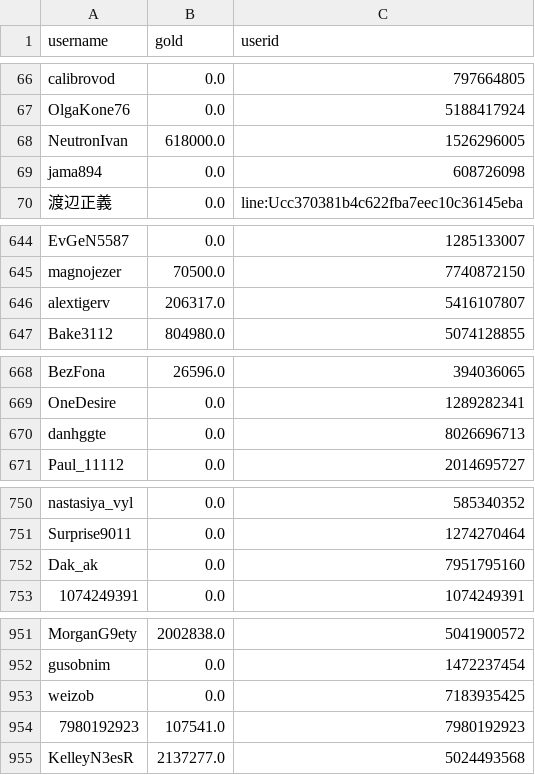
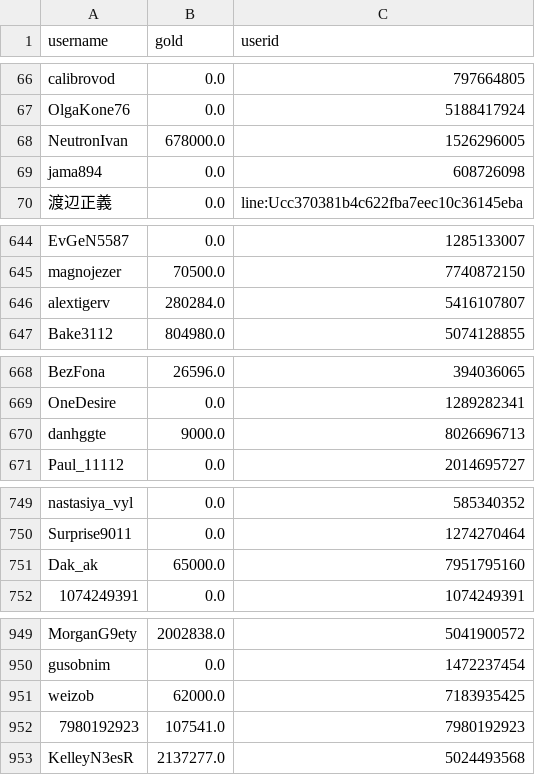
Before and after one commit to a-bormotov/tg_gold_rush, a CSV file: user_gold.csv, drawn as a sheet; only a part is shown, gaps mark what is left out; the diff covers the shown part only.

```diff
--- a/user_gold.csv
+++ b/user_gold.csv
@@ -67,3 +67,3 @@ calibrovod,0.0,797664805
 OlgaKone76,0.0,5188417924
-NeutronIvan,618000.0,1526296005
+NeutronIvan,678000.0,1526296005
 jama894,0.0,608726098
@@ -645,3 +645,3 @@ EvGeN5587,0.0,1285133007
 magnojezer,70500.0,7740872150
-alextigerv,206317.0,5416107807
+alextigerv,280284.0,5416107807
 Bake3112,804980.0,5074128855
@@ -669,3 +669,3 @@ BezFona,26596.0,394036065
 OneDesire,0.0,1289282341
-danhggte,0.0,8026696713
+danhggte,9000.0,8026696713
 Paul_11112,0.0,2014695727
@@ -751,3 +750,3 @@ nastasiya_vyl,0.0,585340352
 Surprise9011,0.0,1274270464
-Dak_ak,0.0,7951795160
+Dak_ak,65000.0,7951795160
 1074249391,0.0,1074249391
@@ -952,3 +950,3 @@ MorganG9ety,2002838.0,5041900572
 gusobnim,0.0,1472237454
-weizob,0.0,7183935425
+weizob,62000.0,7183935425
 7980192923,107541.0,7980192923
```
Also changed, not shown: 5 added rows, 4 removed rows, 6 moved rows and 14 edited cells elsewhere in this file, user_total.csv.
